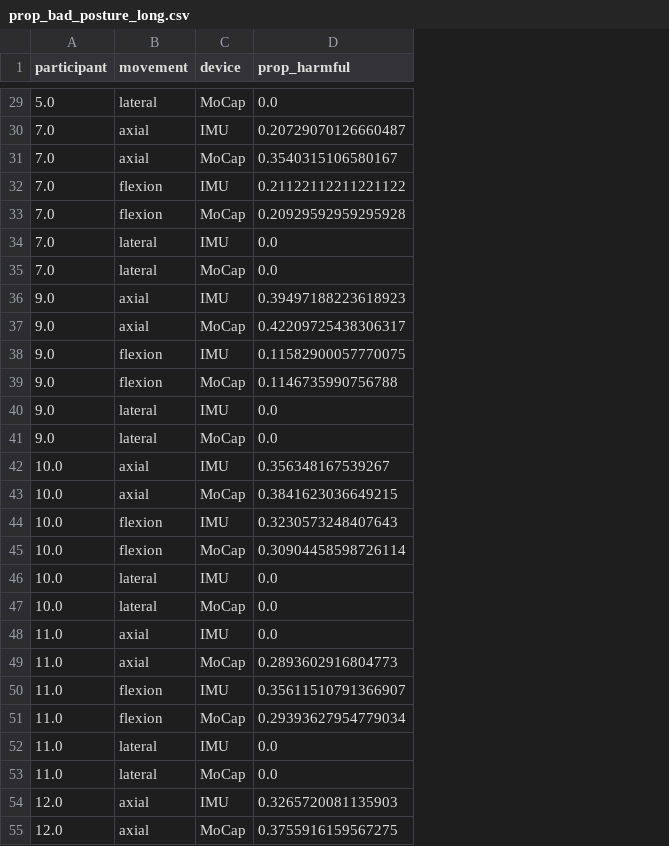
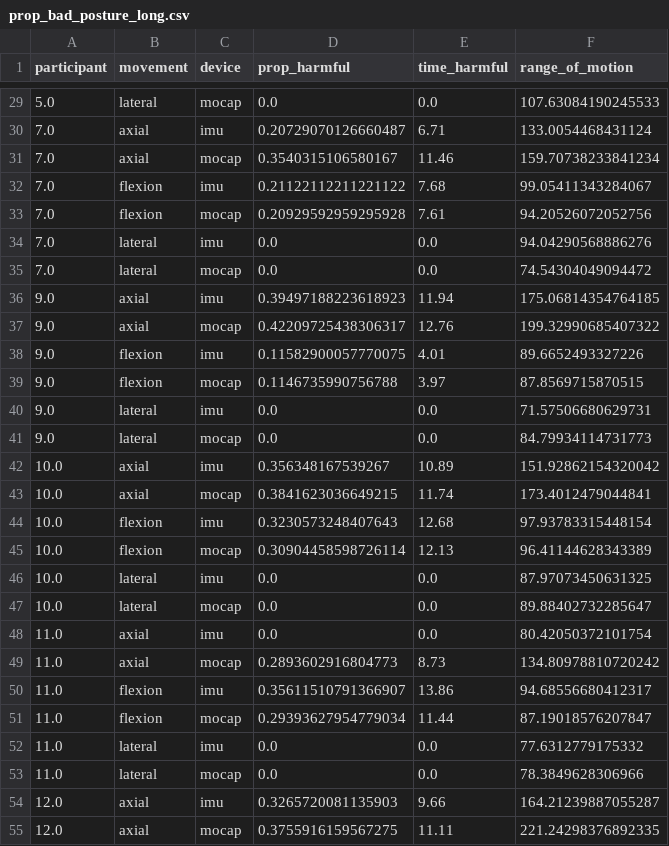
Before and after one commit to Wander03/Grad_Consulting_Elsa_Bates, a CSV file: prop_bad_posture_long.csv, drawn as a sheet; only a part is shown, gaps mark what is left out; the diff covers the shown part only; the diff names each change by its address in the sheet, - before the commit and + after, or states it on an @@ line.

```diff
--- a/prop_bad_posture_long.csv
+++ b/prop_bad_posture_long.csv
+column E (time_harmful), rows 29-55: 0.0 | 6.71 | 11.46 | 7.68 | 7.61 | 0.0 | 0.0 | 11.94 | 12.76 | 4.01 | 3.97 | 0.0 | 0.0 | 10.89 | 11.74 | 12.68 | 12.13 | 0.0 | 0.0 | 0.0 | 8.73 | 13.86 | 11.44 | 0.0 | 0.0 | 9.66 | 11.11
+column F (range_of_motion), rows 29-55: 107.63084190245533 | 133.0054468431124 | 159.70738233841234 | 99.05411343284067 | 94.20526072052756 | 94.04290568886276 | 74.54304049094472 | 175.06814354764185 | 199.32990685407322 | 89.6652493327226 | 87.8569715870515 | 71.57506680629731 | 84.79934114731773 | 151.92862154320042 | 173.4012479044841 | 97.93783315448154 | 96.41144628343389 | 87.97073450631325 | 89.88402732285647 | 80.42050372101754 | 134.80978810720242 | 94.68556680412317 | 87.19018576207847 | 77.6312779175332 | 78.3849628306966 | 164.21239887055287 | 221.24298376892335
-C29 (device): MoCap
+C29 (device): mocap
-C30 (device): IMU
+C30 (device): imu
-C31 (device): MoCap
+C31 (device): mocap
-C32 (device): IMU
+C32 (device): imu
-C33 (device): MoCap
+C33 (device): mocap
-C34 (device): IMU
+C34 (device): imu
-C35 (device): MoCap
+C35 (device): mocap
-C36 (device): IMU
+C36 (device): imu
-C37 (device): MoCap
+C37 (device): mocap
-C38 (device): IMU
+C38 (device): imu
-C39 (device): MoCap
+C39 (device): mocap
-C40 (device): IMU
+C40 (device): imu
-C41 (device): MoCap
+C41 (device): mocap
-C42 (device): IMU
+C42 (device): imu
-C43 (device): MoCap
+C43 (device): mocap
-C44 (device): IMU
+C44 (device): imu
-C45 (device): MoCap
+C45 (device): mocap
-C46 (device): IMU
+C46 (device): imu
-C47 (device): MoCap
+C47 (device): mocap
-C48 (device): IMU
+C48 (device): imu
-C49 (device): MoCap
+C49 (device): mocap
-C50 (device): IMU
+C50 (device): imu
-C51 (device): MoCap
+C51 (device): mocap
-C52 (device): IMU
+C52 (device): imu
-C53 (device): MoCap
+C53 (device): mocap
-C54 (device): IMU
+C54 (device): imu
-C55 (device): MoCap
+C55 (device): mocap
```
Also changed, not shown: 135 edited cells elsewhere in this file, 2 other files.
